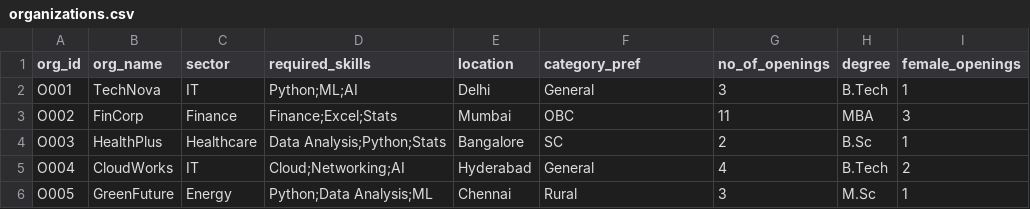
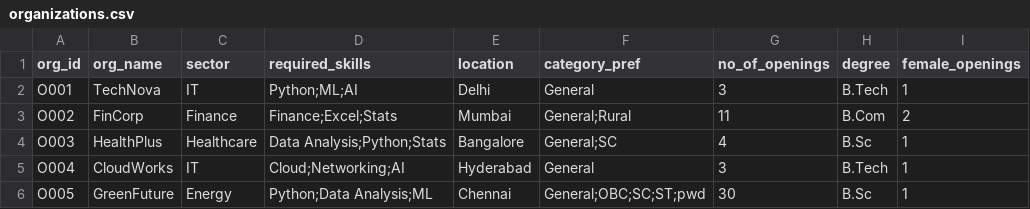
Before and after one commit to piyushsingh310/Internship-Matchmaker-streamlit, a CSV file: shreeya/organizations.csv, drawn as a sheet.

```diff
--- a/shreeya/organizations.csv
+++ b/shreeya/organizations.csv
@@ -2,5 +2,5 @@ org_id,org_name,sector,required_skills,location,category_pref,no_of_openings,deg
 O001,TechNova,IT,Python;ML;AI,Delhi,General,3,B.Tech,1
-O002,FinCorp,Finance,Finance;Excel;Stats,Mumbai,OBC,11,MBA,3
-O003,HealthPlus,Healthcare,Data Analysis;Python;Stats,Bangalore,SC,2,B.Sc,1
-O004,CloudWorks,IT,Cloud;Networking;AI,Hyderabad,General,4,B.Tech,2
-O005,GreenFuture,Energy,Python;Data Analysis;ML,Chennai,Rural,3,M.Sc,1
+O002,FinCorp,Finance,Finance;Excel;Stats,Mumbai,General;Rural,11,B.Com,2
+O003,HealthPlus,Healthcare,Data Analysis;Python;Stats,Bangalore,General;SC,4,B.Sc,1
+O004,CloudWorks,IT,Cloud;Networking;AI,Hyderabad,General,3,B.Tech,1
+O005,GreenFuture,Energy,Python;Data Analysis;ML,Chennai,General;OBC;SC;ST;pwd,30,B.Sc,1
```
Also changed, not shown: 15 other files.
